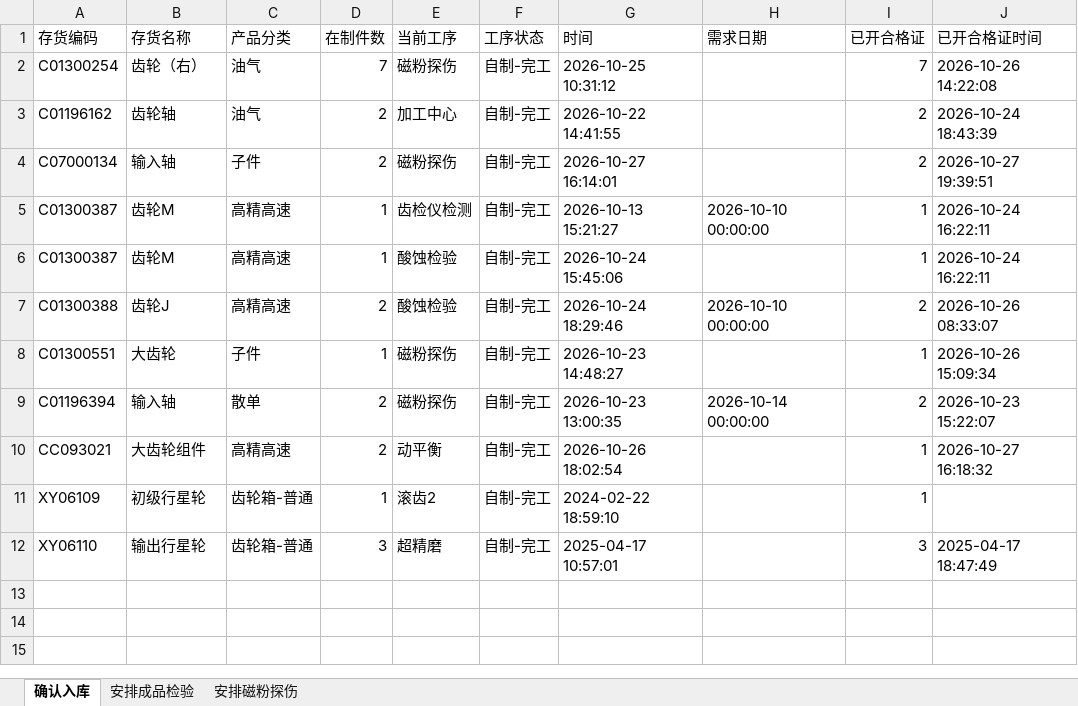
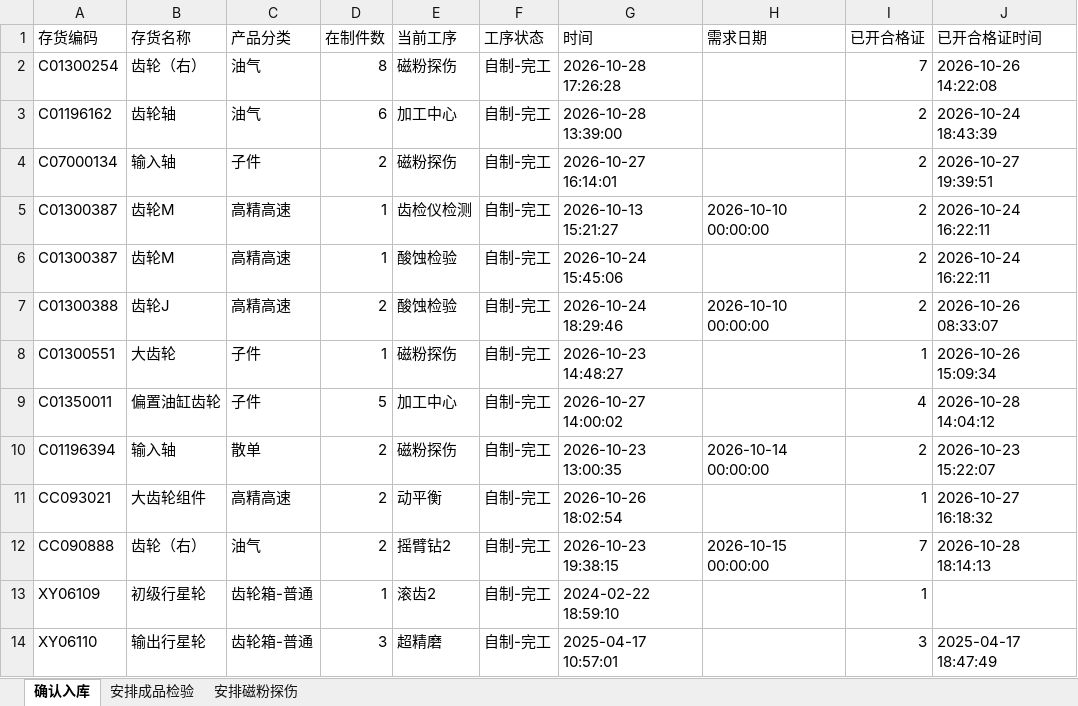
Before and after one commit to ZhanghaoWorkbuddy10/action-board, an Excel workbook: feifeng-wangong.xlsx, sheet 确认入库, drawn as a sheet; values as stored, in another font and other column widths than the file's, no borders; the diff names each change by its address in the sheet, - before the commit and + after, or states it on an @@ line.

```diff
--- a/feifeng-wangong.xlsx (sheet 确认入库)
+++ b/feifeng-wangong.xlsx (sheet 确认入库)
-D2 (在制件数): 7
+D2 (在制件数): 8
-G2 (时间): 2026-10-25 10:31:12
+G2 (时间): 2026-10-28 17:26:28
-D3 (在制件数): 2
+D3 (在制件数): 6
-G3 (时间): 2026-10-22 14:41:55
+G3 (时间): 2026-10-28 13:39:00
-I5:I6 (已开合格证): 1
+I5:I6 (已开合格证): 2
+row 9: C01350011 | 偏置油缸齿轮 | 子件 | 5 | 加工中心 | 自制-完工 | 2026-10-27 14:00:02 |  | 4 | 2026-10-28 14:04:12
+row 12: CC090888 | 齿轮（右） | 油气 | 2 | 摇臂钻2 | 自制-完工 | 2026-10-23 19:38:15 | 2026-10-15 00:00:00 | 7 | 2026-10-28 18:14:13
```
Also changed, not shown: sheet 安排磁粉探伤, sheet 安排成品检验.
